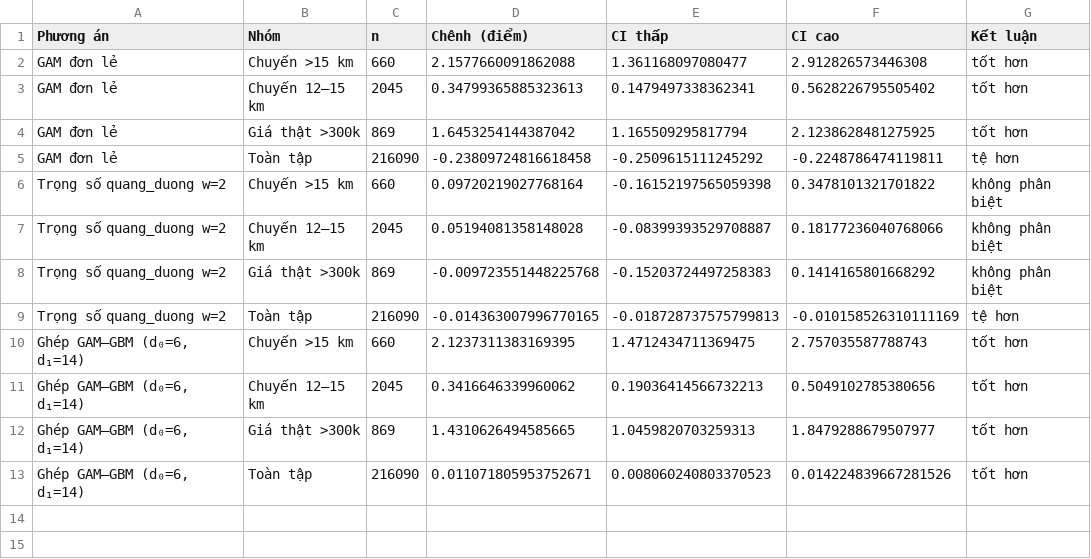
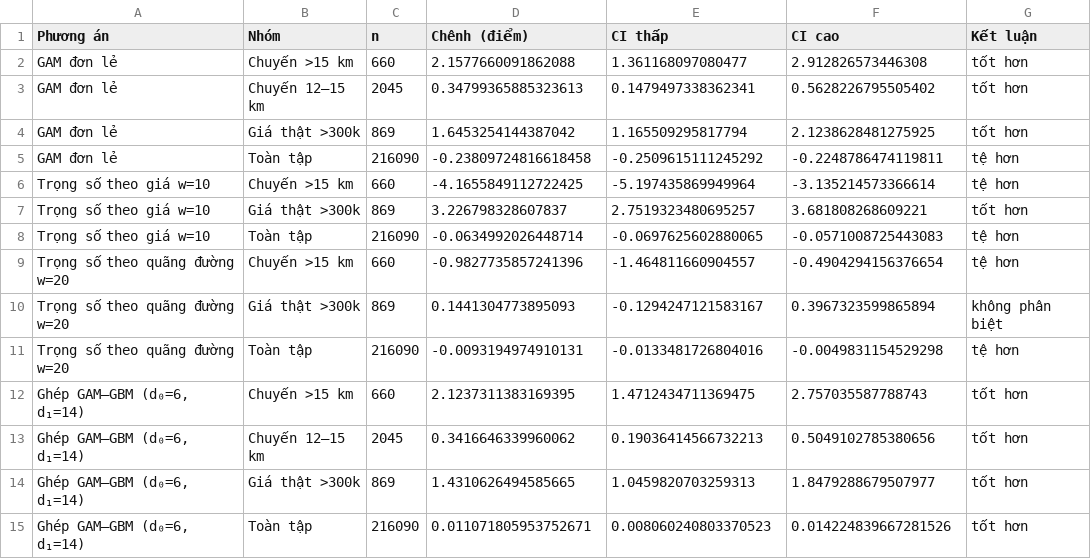
Before and after one commit to Zilexz/research-pricing, a CSV file: TP_HCM_data/tuan_5/ket_qua/D4_khoang_tin_cay.csv, drawn as a sheet; removed rows and columns are numbered as before the commit, all else as after; the diff names each change by its address in the sheet, - before the commit and + after, or states it on an @@ line.

```diff
--- a/TP_HCM_data/tuan_5/ket_qua/D4_khoang_tin_cay.csv
+++ b/TP_HCM_data/tuan_5/ket_qua/D4_khoang_tin_cay.csv
-row 6: Trọng số quang_duong w=2 | Chuyến >15 km | 660 | 0.09720219027768164 | -0.16152197565059398 | 0.3478101321701822 | không phân biệt
-row 7: Trọng số quang_duong w=2 | Chuyến 12–15 km | 2045 | 0.05194081358148028 | -0.08399393529708887 | 0.18177236040768066 | không phân biệt
-row 8: Trọng số quang_duong w=2 | Giá thật >300k | 869 | -0.009723551448225768 | -0.15203724497258383 | 0.1414165801668292 | không phân biệt
-row 9: Trọng số quang_duong w=2 | Toàn tập | 216090 | -0.014363007996770165 | -0.018728737575799813 | -0.010158526310111169 | tệ hơn
+row 6: Trọng số theo giá w=10 | Chuyến >15 km | 660 | -4.1655849112722425 | -5.197435869949964 | -3.135214573366614 | tệ hơn
+row 7: Trọng số theo giá w=10 | Giá thật >300k | 869 | 3.226798328607837 | 2.7519323480695257 | 3.681808268609221 | tốt hơn
+row 8: Trọng số theo giá w=10 | Toàn tập | 216090 | -0.0634992026448714 | -0.0697625602880065 | -0.0571008725443083 | tệ hơn
+row 9: Trọng số theo quãng đường w=20 | Chuyến >15 km | 660 | -0.9827735857241396 | -1.464811660904557 | -0.4904294156376654 | tệ hơn
+row 10: Trọng số theo quãng đường w=20 | Giá thật >300k | 869 | 0.1441304773895093 | -0.1294247121583167 | 0.3967323599865894 | không phân biệt
+row 11: Trọng số theo quãng đường w=20 | Toàn tập | 216090 | -0.0093194974910131 | -0.0133481726804016 | -0.0049831154529298 | tệ hơn
```
Also changed, not shown: TP_HCM_data/tuan_5/ket_qua/D4_bang_nop_mentor.csv, 2 other files.
